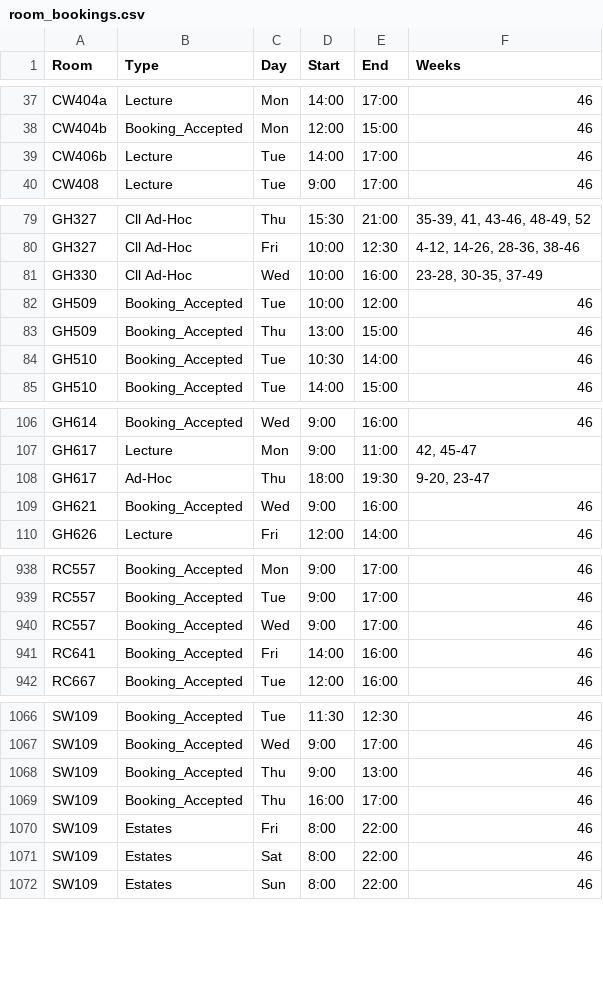
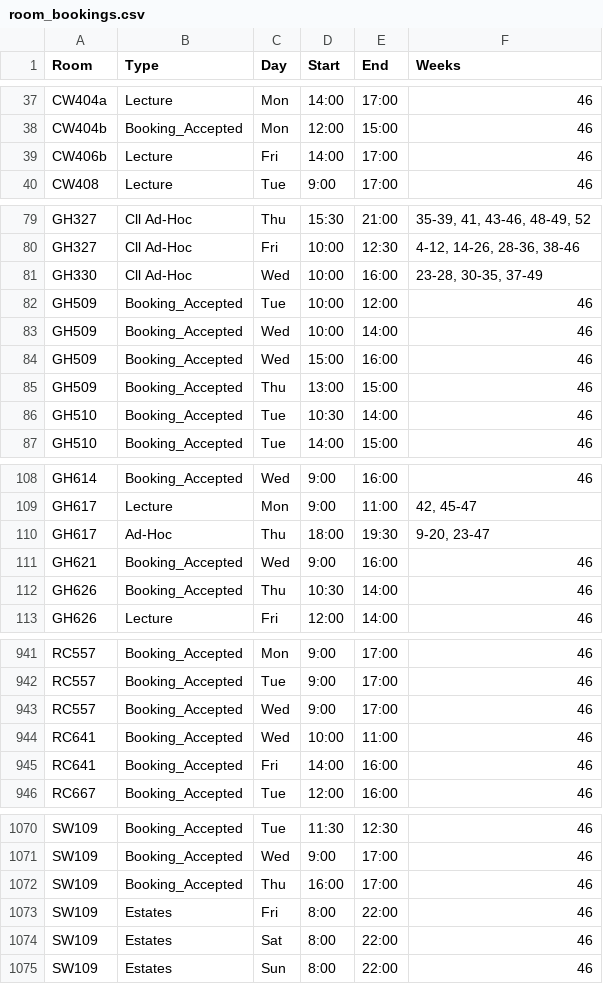
Before and after one commit to JonahMcN/StrathRooms.github.io, a CSV file: data/room_bookings.csv, drawn as a sheet; only a part is shown, gaps mark what is left out.

```diff
--- a/data/room_bookings.csv
+++ b/data/room_bookings.csv
@@ -38,3 +38,3 @@ CW404a,Lecture,Mon,14:00,17:00,46
 CW404b,Booking_Accepted,Mon,12:00,15:00,46
-CW406b,Lecture,Tue,14:00,17:00,46
+CW406b,Lecture,Fri,14:00,17:00,46
 CW408,Lecture,Tue,9:00,17:00,46
@@ -82,2 +82,4 @@ GH330,Cll Ad-Hoc,Wed,10:00,16:00,"23-28,  30-35,  37-49"
 GH509,Booking_Accepted,Tue,10:00,12:00,46
+GH509,Booking_Accepted,Wed,10:00,14:00,46
+GH509,Booking_Accepted,Wed,15:00,16:00,46
 GH509,Booking_Accepted,Thu,13:00,15:00,46
@@ -109,2 +111,3 @@ GH617,Ad-Hoc,Thu,18:00,19:30,"9-20,  23-47"
 GH621,Booking_Accepted,Wed,9:00,16:00,46
+GH626,Booking_Accepted,Thu,10:30,14:00,46
 GH626,Lecture,Fri,12:00,14:00,46
@@ -940,2 +943,3 @@ RC557,Booking_Accepted,Tue,9:00,17:00,46
 RC557,Booking_Accepted,Wed,9:00,17:00,46
+RC641,Booking_Accepted,Wed,10:00,11:00,46
 RC641,Booking_Accepted,Fri,14:00,16:00,46
@@ -1067,3 +1071,2 @@ SW109,Booking_Accepted,Tue,11:30,12:30,46
 SW109,Booking_Accepted,Wed,9:00,17:00,46
-SW109,Booking_Accepted,Thu,9:00,13:00,46
 SW109,Booking_Accepted,Thu,16:00,17:00,46
```
Also changed, not shown: data/empty_bookings.csv.
